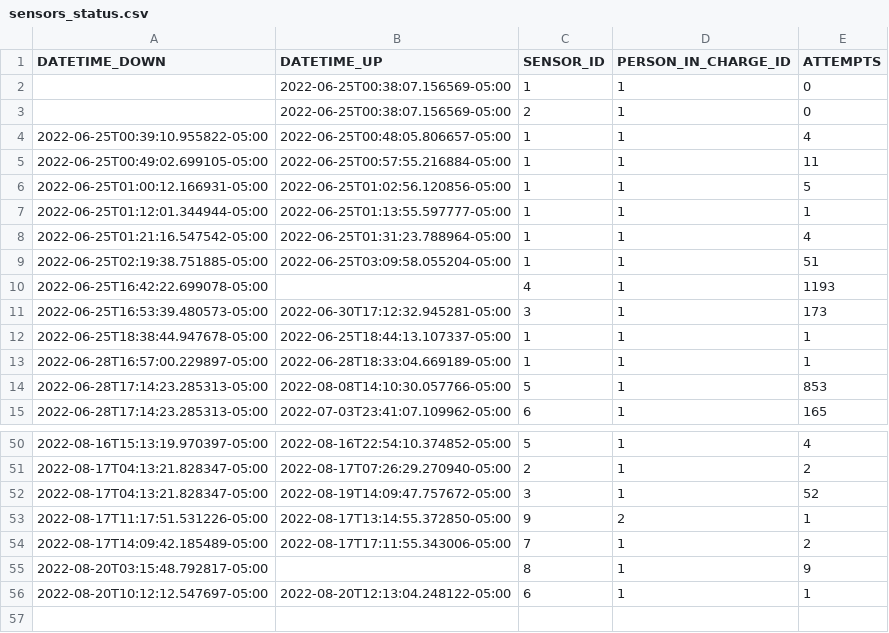
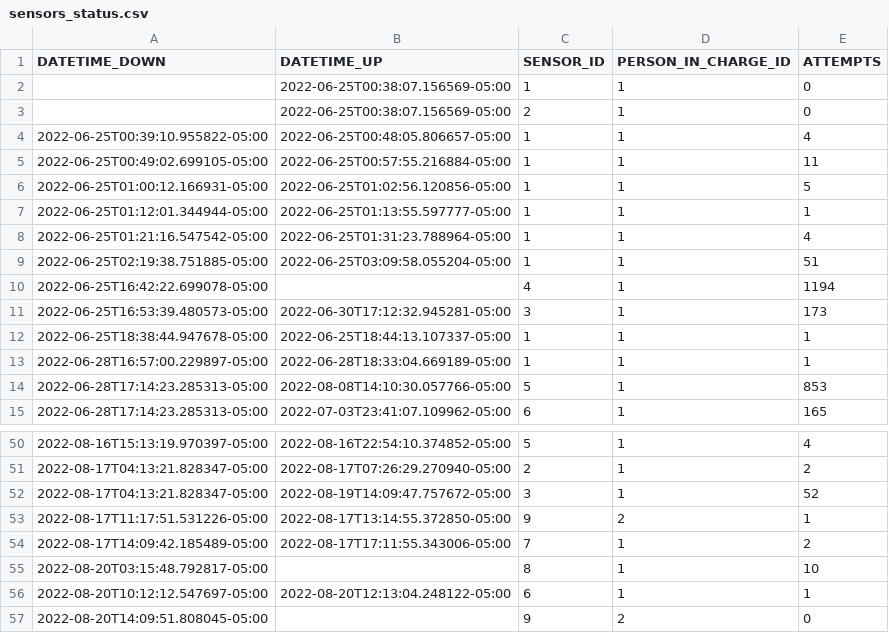
Before and after one commit to sebaxtian/tangara-email-notifications, a CSV file: output/sensors_status.csv, drawn as a sheet; only a part is shown, gaps mark what is left out.

```diff
--- a/output/sensors_status.csv
+++ b/output/sensors_status.csv
@@ -9,3 +9,3 @@ DATETIME_DOWN,DATETIME_UP,SENSOR_ID,PERSON_IN_CHARGE_ID,ATTEMPTS
 2022-06-25T02:19:38.751885-05:00,2022-06-25T03:09:58.055204-05:00,1,1,51
-2022-06-25T16:42:22.699078-05:00,,4,1,1193
+2022-06-25T16:42:22.699078-05:00,,4,1,1194
 2022-06-25T16:53:39.480573-05:00,2022-06-30T17:12:32.945281-05:00,3,1,173
@@ -54,3 +54,4 @@ DATETIME_DOWN,DATETIME_UP,SENSOR_ID,PERSON_IN_CHARGE_ID,ATTEMPTS
 2022-08-17T14:09:42.185489-05:00,2022-08-17T17:11:55.343006-05:00,7,1,2
-2022-08-20T03:15:48.792817-05:00,,8,1,9
+2022-08-20T03:15:48.792817-05:00,,8,1,10
 2022-08-20T10:12:12.547697-05:00,2022-08-20T12:13:04.248122-05:00,6,1,1
+2022-08-20T14:09:51.808045-05:00,,9,2,0
```
Also changed, not shown: 1 other file.
